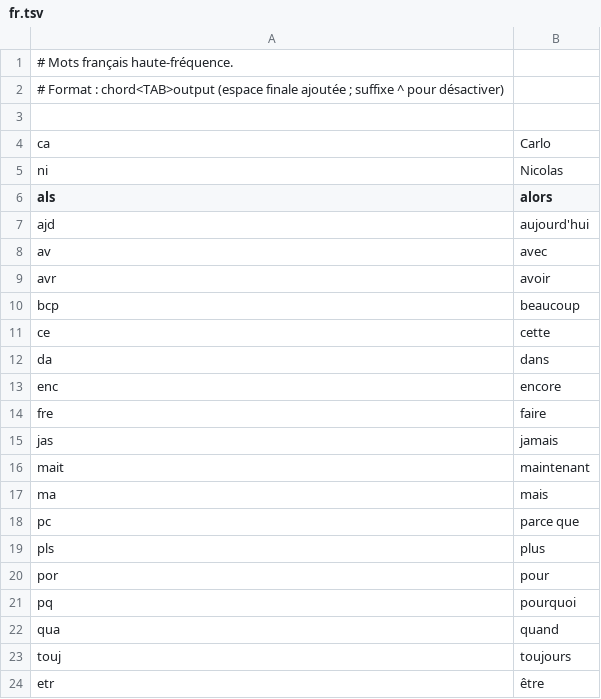
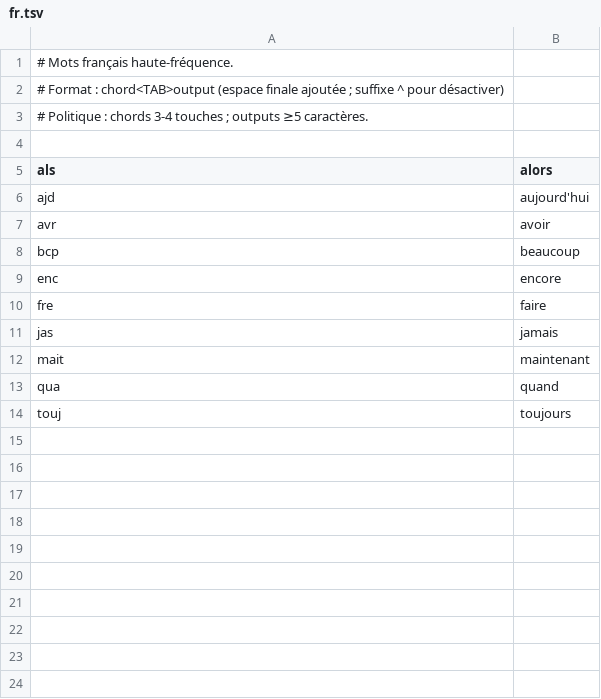
Before and after one commit to nicoespeon/chordgen, a TSV file: chords/fr.tsv, drawn as a sheet.

```diff
--- a/chords/fr.tsv
+++ b/chords/fr.tsv
@@ -2,12 +2,8 @@
 # Format : chord<TAB>output (espace finale ajoutée ; suffixe ^ pour désactiver)
+# Politique : chords 3-4 touches ; outputs ≥5 caractères.
 
-ca	Carlo
-ni	Nicolas
 als	alors
 ajd	aujourd'hui
-av	avec
 avr	avoir
 bcp	beaucoup
-ce	cette
-da	dans
 enc	encore
@@ -16,9 +12,3 @@ jas	jamais
 mait	maintenant
-ma	mais
-pc	parce que
-pls	plus
-por	pour
-pq	pourquoi
 qua	quand
 touj	toujours
-etr	être
```
Also changed, not shown: chords/dev.tsv, chords/en.tsv.
